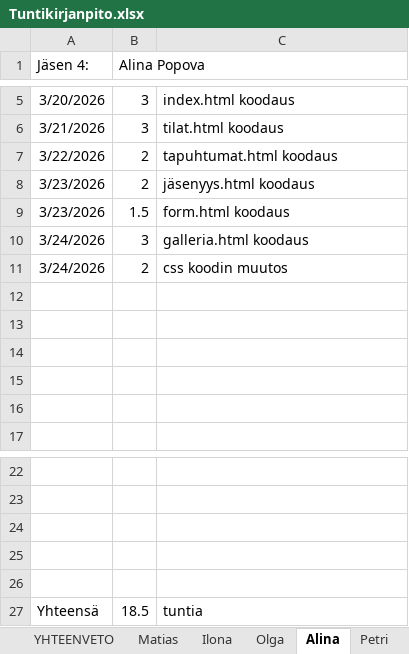
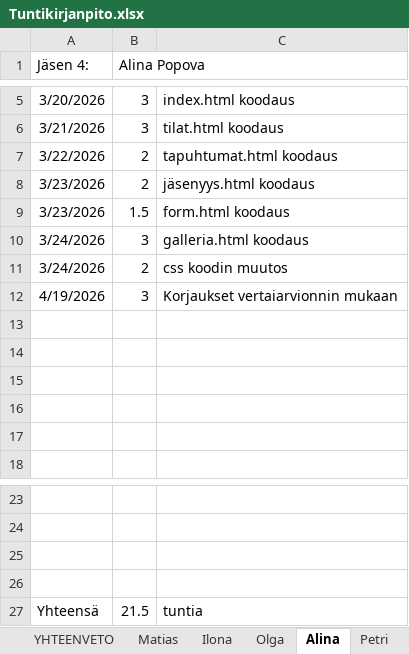
Before and after one commit to Malskes3432/Tuoteprojekti1, an Excel workbook: Muut/Tuntikirjanpito.xlsx, sheet Alina, drawn as a sheet; only a part is shown, gaps mark what is left out; values as stored, in another font and other column widths than the file's, no borders; removed rows and columns are numbered as before the commit, all else as after; the diff names each change by its address in the sheet, - before the commit and + after, or states it on an @@ line.

```diff
--- a/Muut/Tuntikirjanpito.xlsx (sheet Alina)
+++ b/Muut/Tuntikirjanpito.xlsx (sheet Alina)
+row 12: 4/19/2026 | 3 | Korjaukset vertaiarvionnin mukaan
-row 26: (empty)
-B27 (Alina Popova): 18.5
+B27 (Alina Popova): 21.5
```
Also changed, not shown: sheet Olga, sheet Matias, sheet Ilona, sheet YHTEENVETO.
